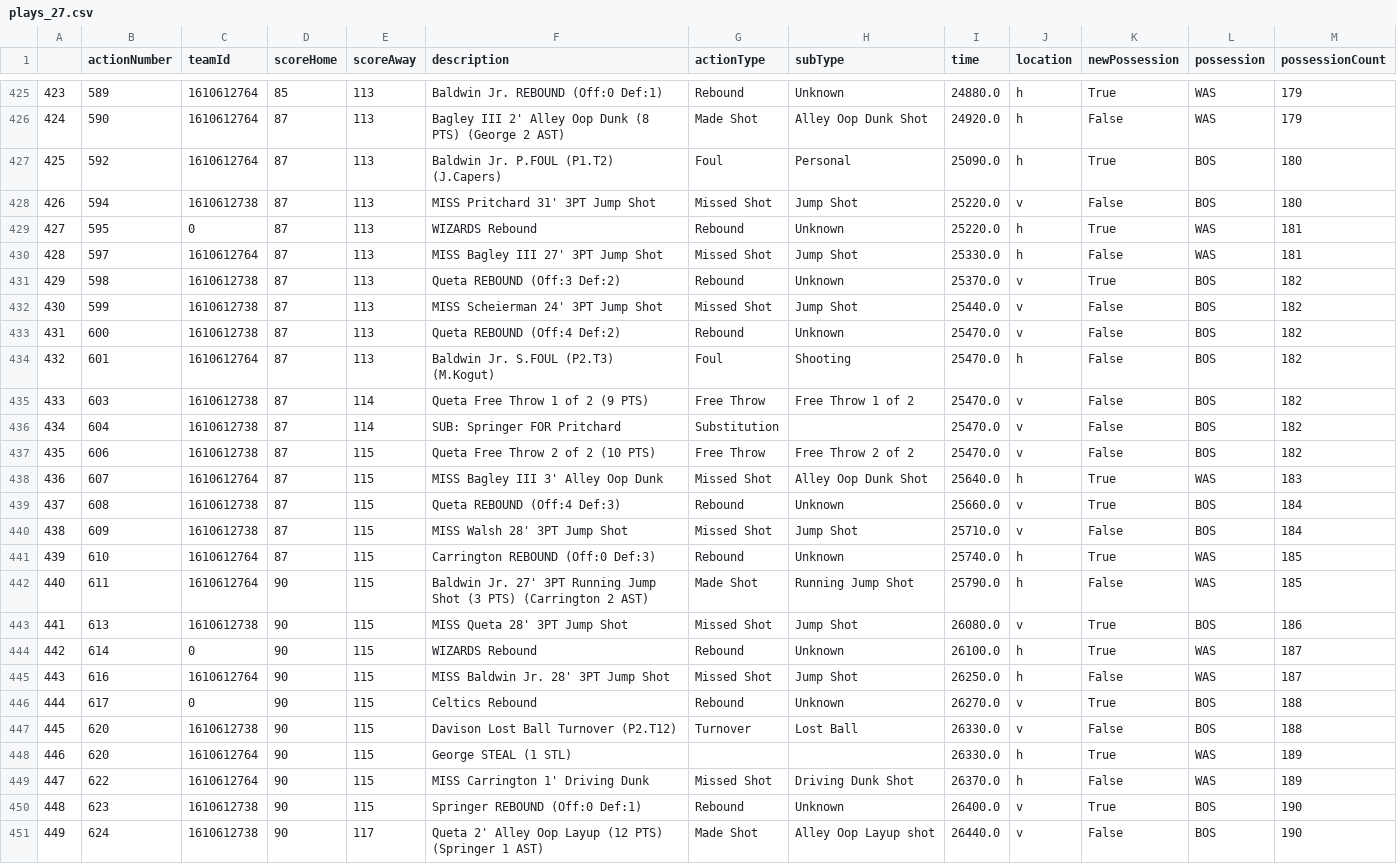
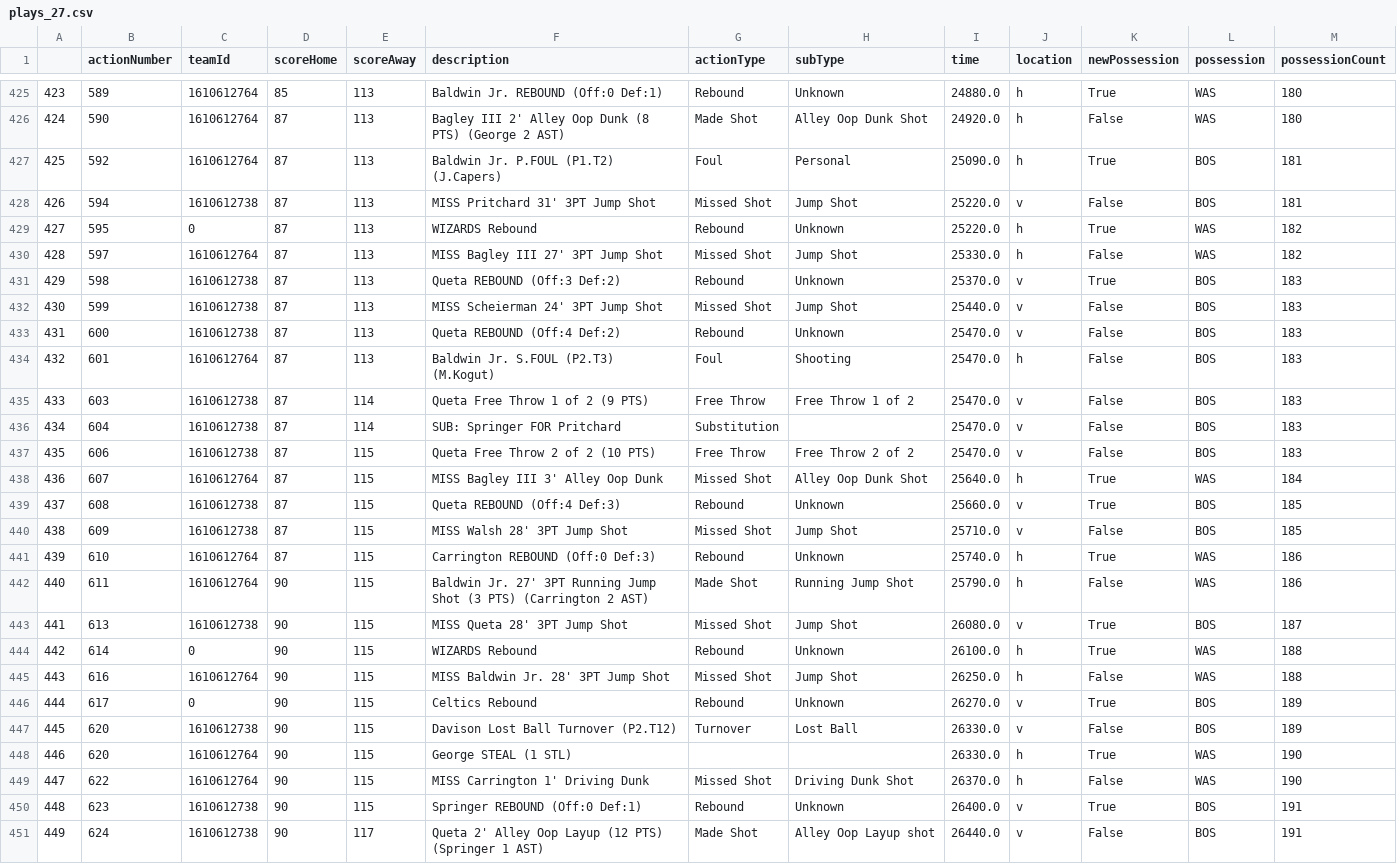
Before and after one commit to dominik-sv/NBA-Adjusted-Plus-Minus, a CSV file: plays/plays_27.csv, drawn as a sheet; only a part is shown, gaps mark what is left out; the diff covers the shown part only.

```diff
--- a/plays/plays_27.csv
+++ b/plays/plays_27.csv
@@ -425,27 +425,27 @@
-423,589,1610612764,85,113,Baldwin Jr. REBOUND (Off:0 Def:1),Rebound,Unknown,24880.0,h,True,WAS,179
-424,590,1610612764,87,113,Bagley III 2' Alley Oop Dunk (8 PTS) (George 2 AST),Made Shot,Alley Oop Dunk Shot,24920.0,h,False,WAS,179
-425,592,1610612764,87,113,Baldwin Jr. P.FOUL (P1.T2) (J.Capers),Foul,Personal,25090.0,h,True,BOS,180
-426,594,1610612738,87,113,MISS Pritchard 31' 3PT Jump Shot,Missed Shot,Jump Shot,25220.0,v,False,BOS,180
-427,595,0,87,113,WIZARDS Rebound,Rebound,Unknown,25220.0,h,True,WAS,181
-428,597,1610612764,87,113,MISS Bagley III 27' 3PT Jump Shot,Missed Shot,Jump Shot,25330.0,h,False,WAS,181
-429,598,1610612738,87,113,Queta REBOUND (Off:3 Def:2),Rebound,Unknown,25370.0,v,True,BOS,182
-430,599,1610612738,87,113,MISS Scheierman 24' 3PT Jump Shot,Missed Shot,Jump Shot,25440.0,v,False,BOS,182
-431,600,1610612738,87,113,Queta REBOUND (Off:4 Def:2),Rebound,Unknown,25470.0,v,False,BOS,182
-432,601,1610612764,87,113,Baldwin Jr. S.FOUL (P2.T3) (M.Kogut),Foul,Shooting,25470.0,h,False,BOS,182
-433,603,1610612738,87,114,Queta Free Throw 1 of 2 (9 PTS),Free Throw,Free Throw 1 of 2,25470.0,v,False,BOS,182
-434,604,1610612738,87,114,SUB: Springer FOR Pritchard,Substitution,,25470.0,v,False,BOS,182
-435,606,1610612738,87,115,Queta Free Throw 2 of 2 (10 PTS),Free Throw,Free Throw 2 of 2,25470.0,v,False,BOS,182
-436,607,1610612764,87,115,MISS Bagley III 3' Alley Oop Dunk,Missed Shot,Alley Oop Dunk Shot,25640.0,h,True,WAS,183
-437,608,1610612738,87,115,Queta REBOUND (Off:4 Def:3),Rebound,Unknown,25660.0,v,True,BOS,184
-438,609,1610612738,87,115,MISS Walsh 28' 3PT Jump Shot,Missed Shot,Jump Shot,25710.0,v,False,BOS,184
-439,610,1610612764,87,115,Carrington REBOUND (Off:0 Def:3),Rebound,Unknown,25740.0,h,True,WAS,185
-440,611,1610612764,90,115,Baldwin Jr. 27' 3PT Running Jump Shot (3 PTS) (Carrington 2 AST),Made Shot,Running Jump Shot,25790.0,h,False,WAS,185
-441,613,1610612738,90,115,MISS Queta 28' 3PT Jump Shot,Missed Shot,Jump Shot,26080.0,v,True,BOS,186
-442,614,0,90,115,WIZARDS Rebound,Rebound,Unknown,26100.0,h,True,WAS,187
-443,616,1610612764,90,115,MISS Baldwin Jr. 28' 3PT Jump Shot,Missed Shot,Jump Shot,26250.0,h,False,WAS,187
-444,617,0,90,115,Celtics Rebound,Rebound,Unknown,26270.0,v,True,BOS,188
-445,620,1610612738,90,115,Davison Lost Ball Turnover (P2.T12),Turnover,Lost Ball,26330.0,v,False,BOS,188
-446,620,1610612764,90,115,George STEAL (1 STL),,,26330.0,h,True,WAS,189
-447,622,1610612764,90,115,MISS Carrington 1' Driving Dunk,Missed Shot,Driving Dunk Shot,26370.0,h,False,WAS,189
-448,623,1610612738,90,115,Springer REBOUND (Off:0 Def:1),Rebound,Unknown,26400.0,v,True,BOS,190
-449,624,1610612738,90,117,Queta 2' Alley Oop Layup (12 PTS) (Springer 1 AST),Made Shot,Alley Oop Layup shot,26440.0,v,False,BOS,190
+423,589,1610612764,85,113,Baldwin Jr. REBOUND (Off:0 Def:1),Rebound,Unknown,24880.0,h,True,WAS,180
+424,590,1610612764,87,113,Bagley III 2' Alley Oop Dunk (8 PTS) (George 2 AST),Made Shot,Alley Oop Dunk Shot,24920.0,h,False,WAS,180
+425,592,1610612764,87,113,Baldwin Jr. P.FOUL (P1.T2) (J.Capers),Foul,Personal,25090.0,h,True,BOS,181
+426,594,1610612738,87,113,MISS Pritchard 31' 3PT Jump Shot,Missed Shot,Jump Shot,25220.0,v,False,BOS,181
+427,595,0,87,113,WIZARDS Rebound,Rebound,Unknown,25220.0,h,True,WAS,182
+428,597,1610612764,87,113,MISS Bagley III 27' 3PT Jump Shot,Missed Shot,Jump Shot,25330.0,h,False,WAS,182
+429,598,1610612738,87,113,Queta REBOUND (Off:3 Def:2),Rebound,Unknown,25370.0,v,True,BOS,183
+430,599,1610612738,87,113,MISS Scheierman 24' 3PT Jump Shot,Missed Shot,Jump Shot,25440.0,v,False,BOS,183
+431,600,1610612738,87,113,Queta REBOUND (Off:4 Def:2),Rebound,Unknown,25470.0,v,False,BOS,183
+432,601,1610612764,87,113,Baldwin Jr. S.FOUL (P2.T3) (M.Kogut),Foul,Shooting,25470.0,h,False,BOS,183
+433,603,1610612738,87,114,Queta Free Throw 1 of 2 (9 PTS),Free Throw,Free Throw 1 of 2,25470.0,v,False,BOS,183
+434,604,1610612738,87,114,SUB: Springer FOR Pritchard,Substitution,,25470.0,v,False,BOS,183
+435,606,1610612738,87,115,Queta Free Throw 2 of 2 (10 PTS),Free Throw,Free Throw 2 of 2,25470.0,v,False,BOS,183
+436,607,1610612764,87,115,MISS Bagley III 3' Alley Oop Dunk,Missed Shot,Alley Oop Dunk Shot,25640.0,h,True,WAS,184
+437,608,1610612738,87,115,Queta REBOUND (Off:4 Def:3),Rebound,Unknown,25660.0,v,True,BOS,185
+438,609,1610612738,87,115,MISS Walsh 28' 3PT Jump Shot,Missed Shot,Jump Shot,25710.0,v,False,BOS,185
+439,610,1610612764,87,115,Carrington REBOUND (Off:0 Def:3),Rebound,Unknown,25740.0,h,True,WAS,186
+440,611,1610612764,90,115,Baldwin Jr. 27' 3PT Running Jump Shot (3 PTS) (Carrington 2 AST),Made Shot,Running Jump Shot,25790.0,h,False,WAS,186
+441,613,1610612738,90,115,MISS Queta 28' 3PT Jump Shot,Missed Shot,Jump Shot,26080.0,v,True,BOS,187
+442,614,0,90,115,WIZARDS Rebound,Rebound,Unknown,26100.0,h,True,WAS,188
+443,616,1610612764,90,115,MISS Baldwin Jr. 28' 3PT Jump Shot,Missed Shot,Jump Shot,26250.0,h,False,WAS,188
+444,617,0,90,115,Celtics Rebound,Rebound,Unknown,26270.0,v,True,BOS,189
+445,620,1610612738,90,115,Davison Lost Ball Turnover (P2.T12),Turnover,Lost Ball,26330.0,v,False,BOS,189
+446,620,1610612764,90,115,George STEAL (1 STL),,,26330.0,h,True,WAS,190
+447,622,1610612764,90,115,MISS Carrington 1' Driving Dunk,Missed Shot,Driving Dunk Shot,26370.0,h,False,WAS,190
+448,623,1610612738,90,115,Springer REBOUND (Off:0 Def:1),Rebound,Unknown,26400.0,v,True,BOS,191
+449,624,1610612738,90,117,Queta 2' Alley Oop Layup (12 PTS) (Springer 1 AST),Made Shot,Alley Oop Layup shot,26440.0,v,False,BOS,191
```
Also changed, not shown: 114 edited cells elsewhere in this file, plays/plays_12.csv, plays/plays_15.csv, 15 other files.
